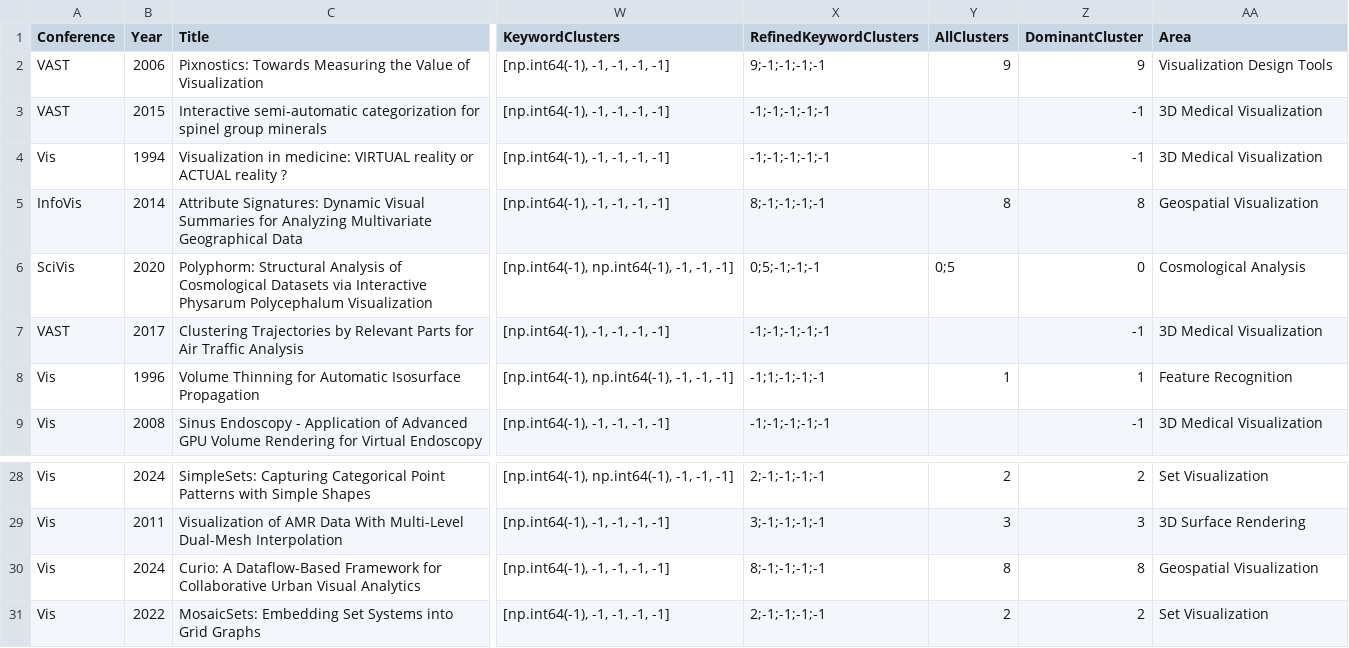
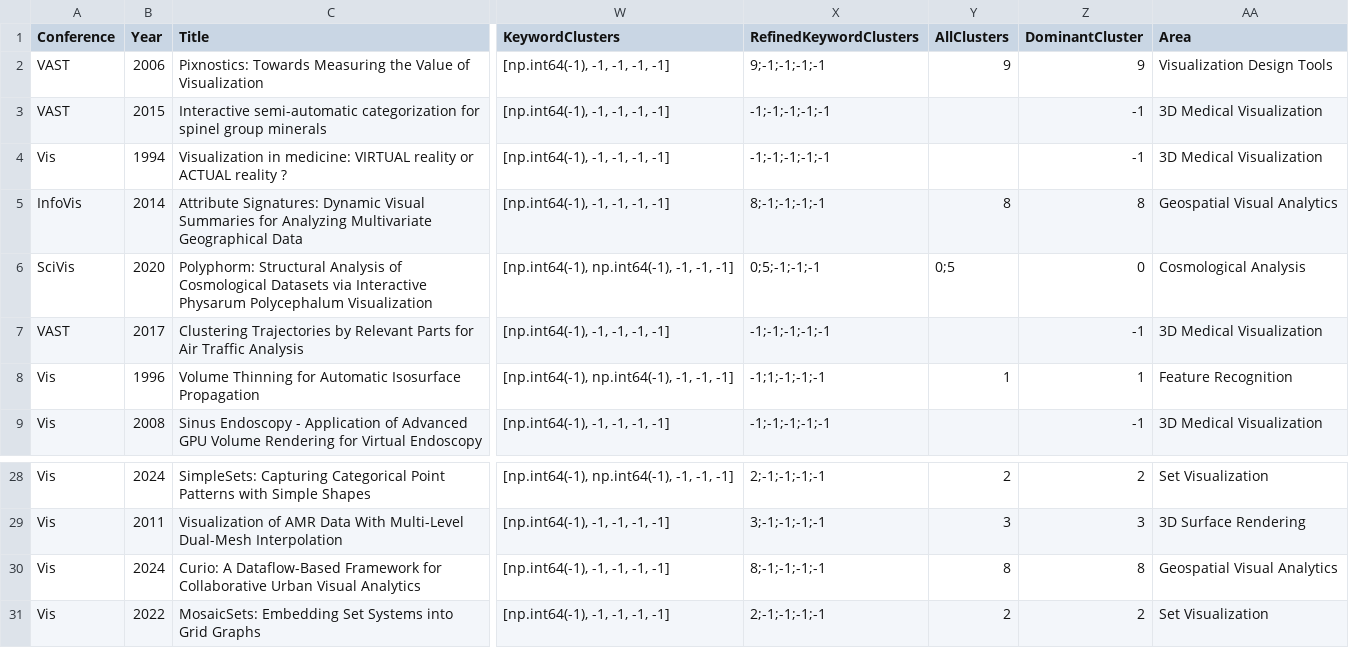
Before and after one commit to aamirzainab/DatasetHosting, a CSV file: augmented_with_labels.csv, drawn as a sheet; only a part is shown, gaps mark what is left out; the diff names each change by its address in the sheet, - before the commit and + after, or states it on an @@ line.

Commit message:
update augmented_with_labels.csv

```diff
--- a/augmented_with_labels.csv
+++ b/augmented_with_labels.csv
-AA5 (Area): Geospatial Visualization
+AA5 (Area): Geospatial Visual Analytics
-AA30 (Area): Geospatial Visualization
+AA30 (Area): Geospatial Visual Analytics
```
